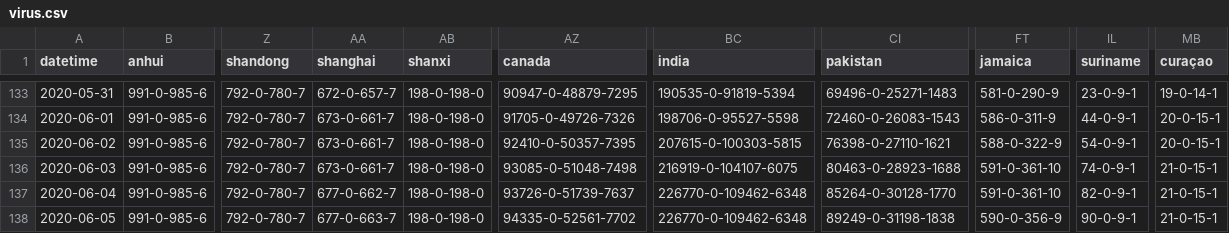
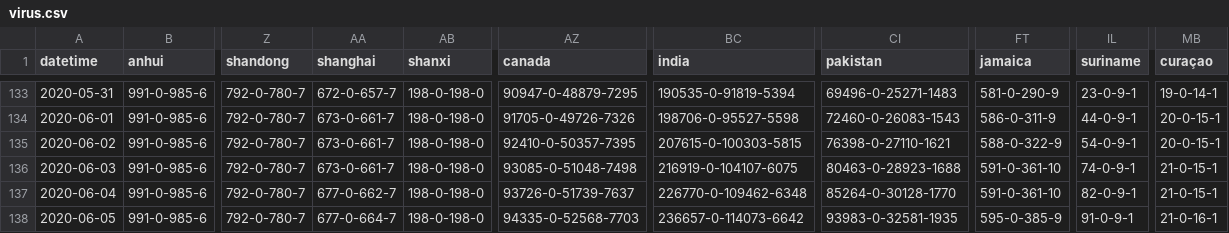
Before and after one commit to bkmgit/COVID-19map, a CSV file: data/virus.csv, drawn as a sheet; only a part is shown, gaps mark what is left out; the diff names each change by its address in the sheet, - before the commit and + after, or states it on an @@ line.

```diff
--- a/data/virus.csv
+++ b/data/virus.csv
-AA138 (shanghai): 677-0-663-7
+AA138 (shanghai): 677-0-664-7
-AZ138 (canada): 94335-0-52561-7702
+AZ138 (canada): 94335-0-52568-7703
-BC138 (india): 226770-0-109462-6348
+BC138 (india): 236657-0-114073-6642
-CI138 (pakistan): 89249-0-31198-1838
+CI138 (pakistan): 93983-0-32581-1935
-FT138 (jamaica): 590-0-356-9
+FT138 (jamaica): 595-0-385-9
-IL138 (suriname): 90-0-9-1
+IL138 (suriname): 91-0-9-1
-MB138 (curaçao): 21-0-15-1
+MB138 (curaçao): 21-0-16-1
```
